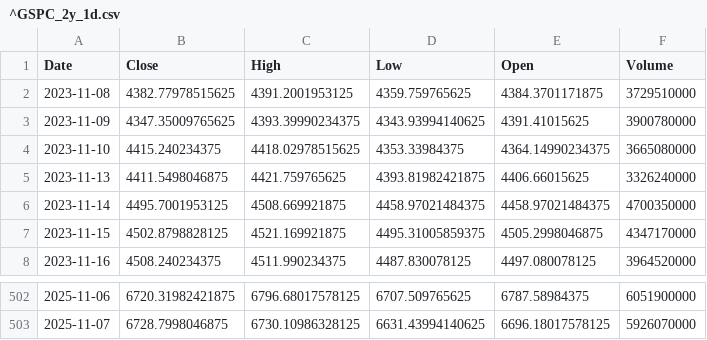
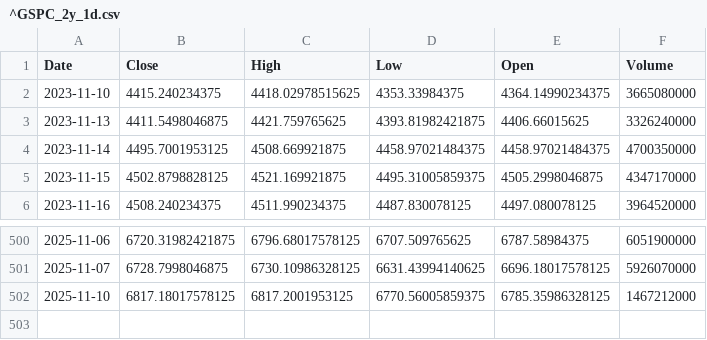
Before and after one commit to TunahanKicci/FinanceML-Pipeline, a CSV file: data/cache/^GSPC_2y_1d.csv, drawn as a sheet; only a part is shown, gaps mark what is left out; removed rows and columns are numbered as before the commit, all else as after; the diff names each change by its address in the sheet, - before the commit and + after, or states it on an @@ line.

```diff
--- a/data/cache/^GSPC_2y_1d.csv
+++ b/data/cache/^GSPC_2y_1d.csv
-row 2: 2023-11-08 | 4382.77978515625 | 4391.2001953125 | 4359.759765625 | 4384.3701171875 | 3729510000
-row 3: 2023-11-09 | 4347.35009765625 | 4393.39990234375 | 4343.93994140625 | 4391.41015625 | 3900780000
+row 502: 2025-11-10 | 6817.18017578125 | 6817.2001953125 | 6770.56005859375 | 6785.35986328125 | 1467212000
```
Also changed, not shown: data/cache/AMZN_2y_1d.csv, data/cache/META_2y_1d.csv, 18 other files.
